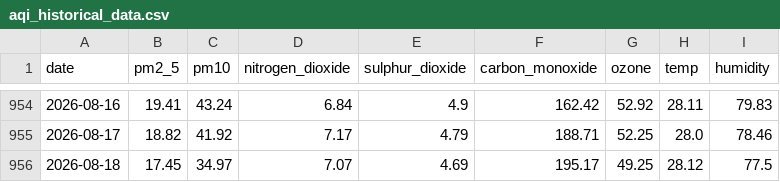
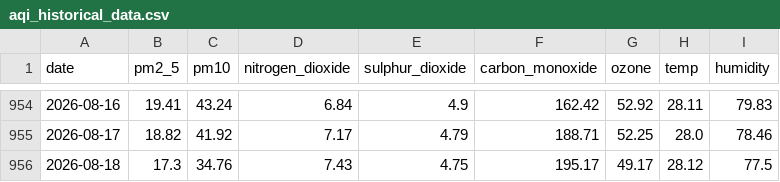
Before and after one commit to jaweriafaheem/AQIPrediction, a CSV file: aqi_historical_data.csv, drawn as a sheet; only a part is shown, gaps mark what is left out; the diff names each change by its address in the sheet, - before the commit and + after, or states it on an @@ line.

```diff
--- a/aqi_historical_data.csv
+++ b/aqi_historical_data.csv
-B956 (pm2_5): 17.45
+B956 (pm2_5): 17.3
-C956 (pm10): 34.97
+C956 (pm10): 34.76
-D956 (nitrogen_dioxide): 7.07
+D956 (nitrogen_dioxide): 7.43
-E956 (sulphur_dioxide): 4.69
+E956 (sulphur_dioxide): 4.75
-G956 (ozone): 49.25
+G956 (ozone): 49.17
```
